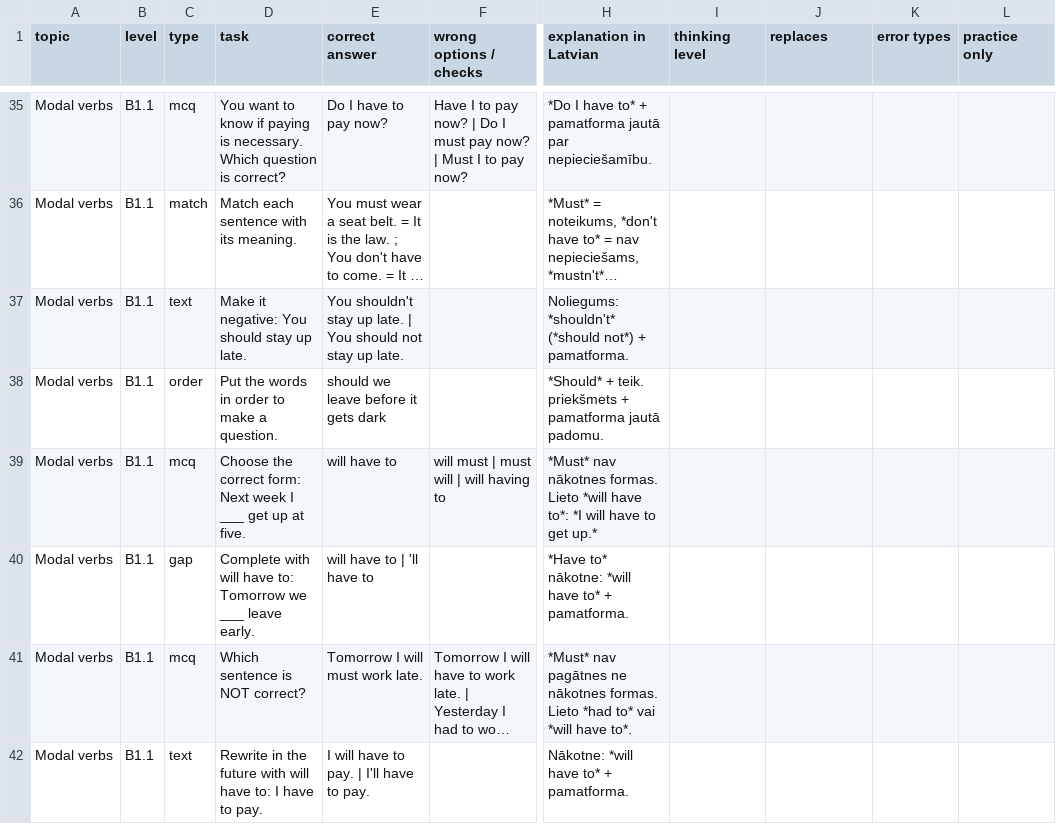
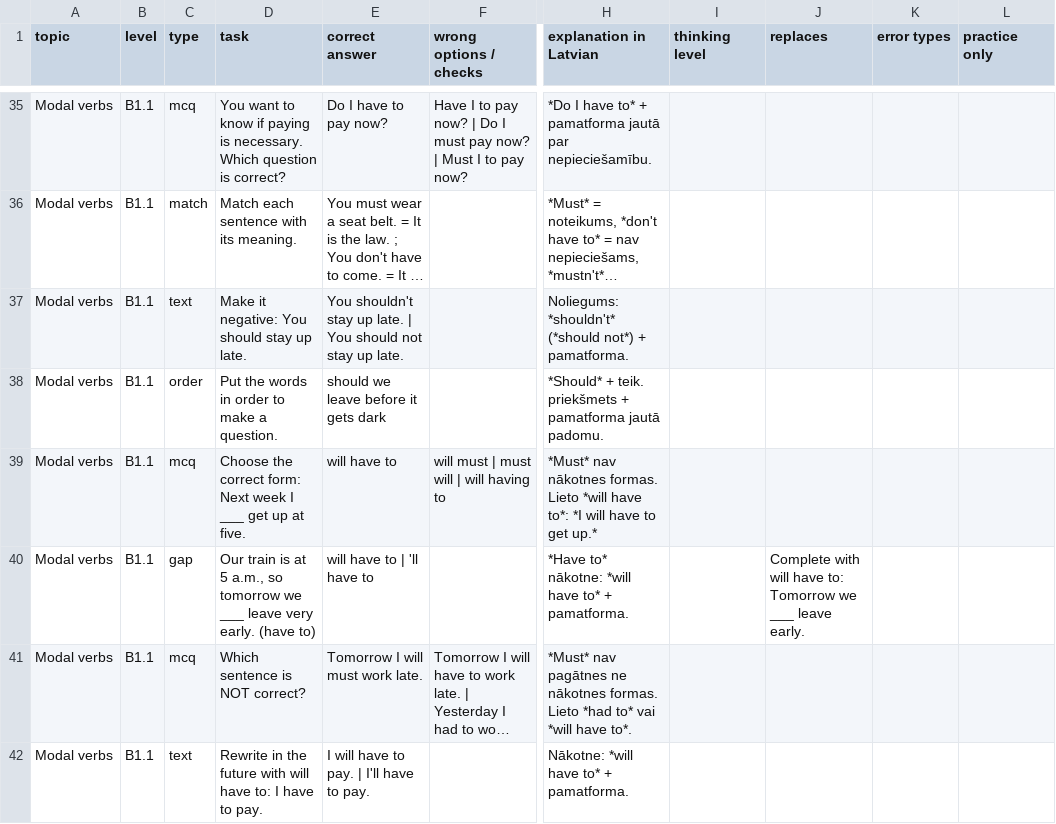
Before and after one commit to inga-cmyk/englishfever, a CSV file: docs/task-drafts/modal-verbs-1.csv, drawn as a sheet; only a part is shown, gaps mark what is left out; long unchanged cells end in …; the diff names each change by its address in the sheet, - before the commit and + after, or states it on an @@ line.

```diff
--- a/docs/task-drafts/modal-verbs-1.csv
+++ b/docs/task-drafts/modal-verbs-1.csv
-D40 (task): Complete with will have to: Tomorrow we ___ leave early.
+D40 (task): Our train is at 5 a.m., so tomorrow we ___ leave very early. (have to)
-J40 (replaces): (empty)
+J40 (replaces): Complete with will have to: Tomorrow we ___ leave early.
```
Also changed, not shown: docs/task-drafts/b1-new-4.csv, 10 other files.
